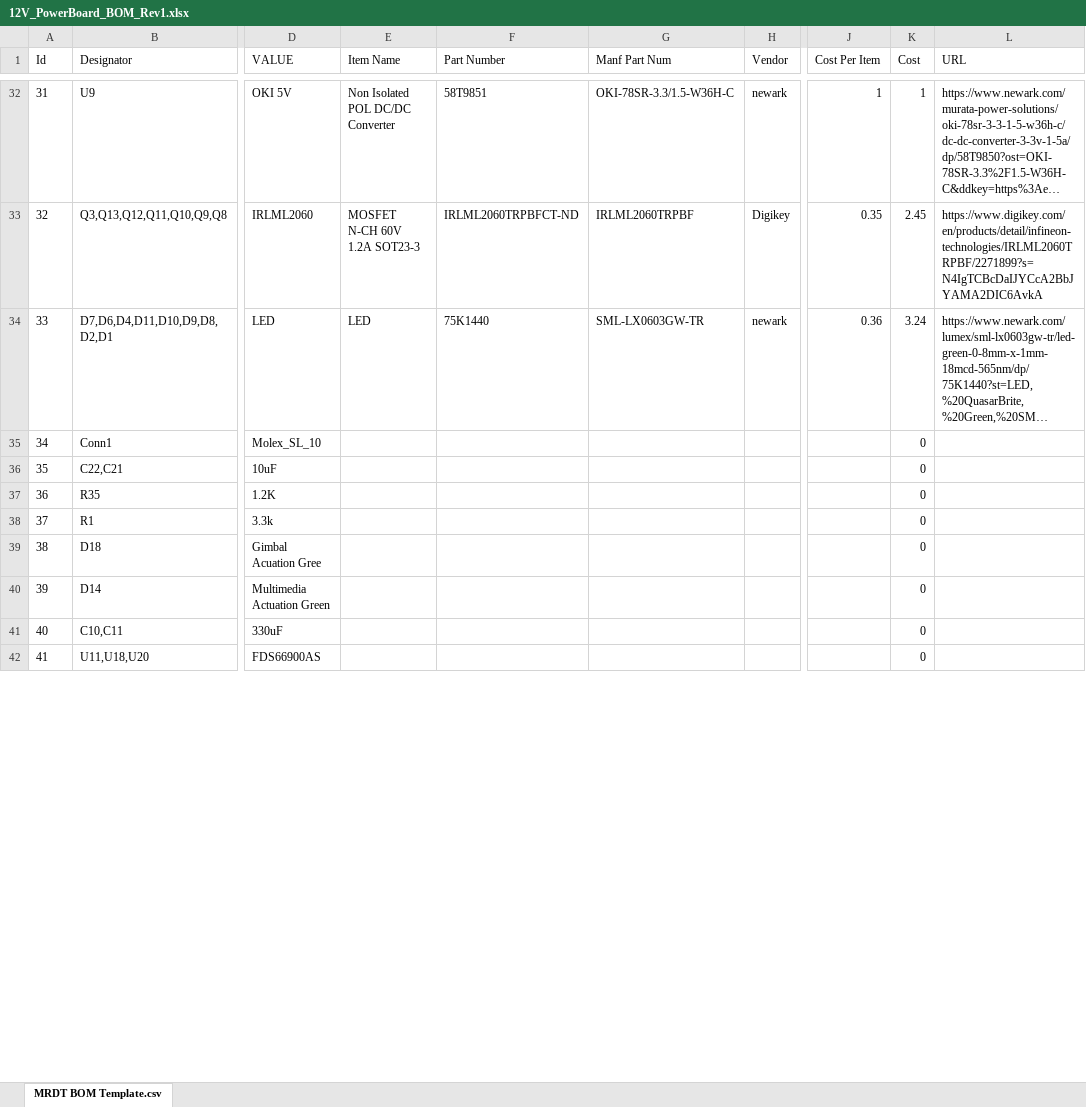
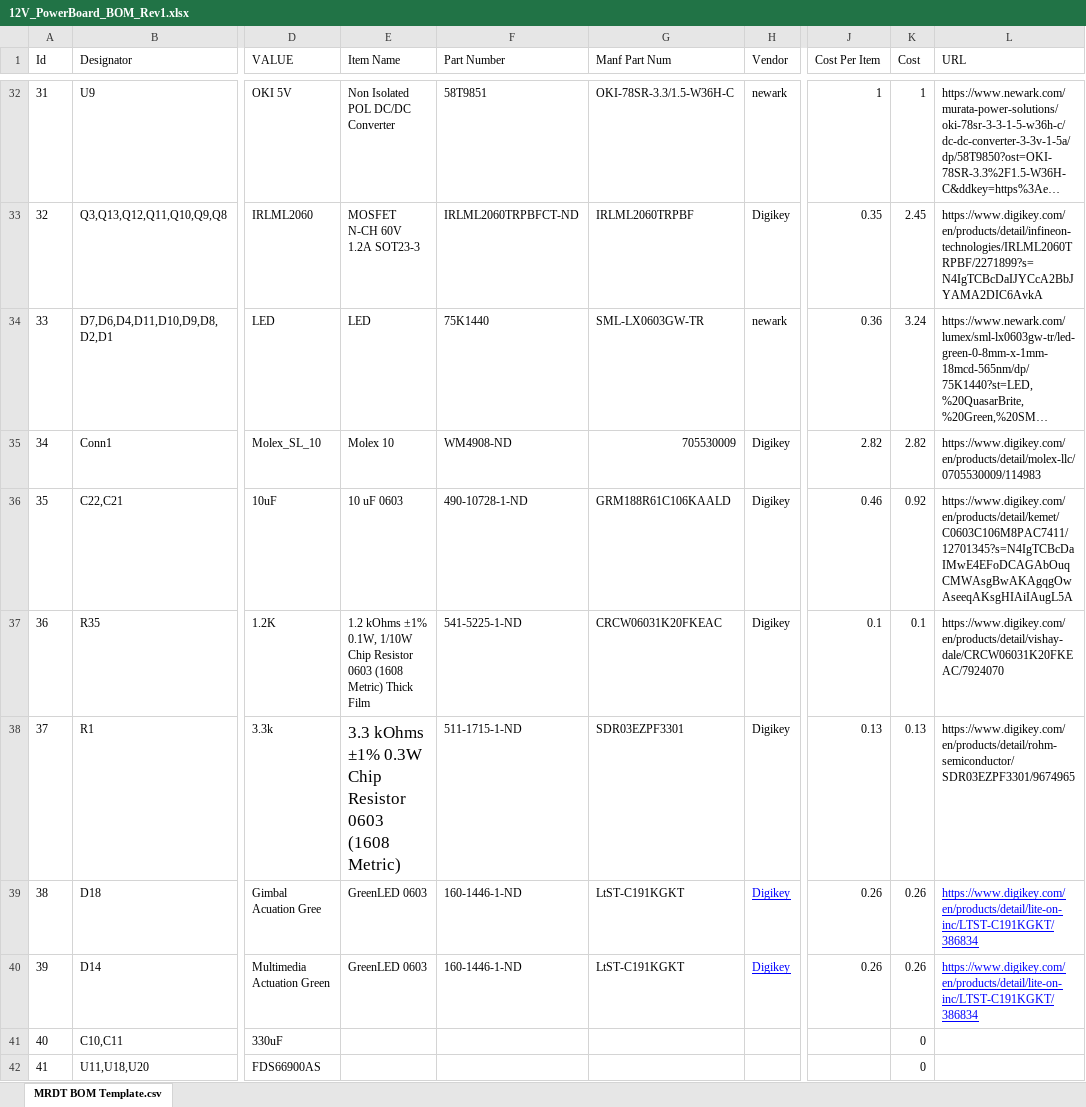
Before and after one commit to MissouriMRDT/12V_Hardware, an Excel workbook: Documentation/BOM/12V_PowerBoard_BOM_Rev1.xlsx, sheet MRDT BOM Template.csv, drawn as a sheet; only a part is shown, gaps mark what is left out; long unchanged cells end in …; values as stored, in another font and other column widths than the file's, no borders; the diff covers the shown part only; the diff names each change by its address in the sheet, - before the commit and + after, or states it on an @@ line.

Commit message:
BOM Work

```diff
--- a/Documentation/BOM/12V_PowerBoard_BOM_Rev1.xlsx (sheet MRDT BOM Template.csv)
+++ b/Documentation/BOM/12V_PowerBoard_BOM_Rev1.xlsx (sheet MRDT BOM Template.csv)
-E35 (Item Name): (empty)
+E35 (Item Name): Molex 10
-F35 (Part Number): (empty)
+F35 (Part Number): WM4908-ND
-G35 (Manf Part Num): (empty)
+G35 (Manf Part Num): 705530009
-H35:H40 (Vendor): (empty)
+H35:H40 (Vendor): Digikey
-J35 (Cost Per Item): (empty)
+J35 (Cost Per Item): 2.82
-K35 (Cost): 0
+K35 (Cost): 2.82
-L35 (URL): (empty)
+L35 (URL): https://www.digikey.com/en/products/detail/molex-llc/0705530009/114983
-E36 (Item Name): (empty)
+E36 (Item Name): 10 uF 0603
-F36 (Part Number): (empty)
+F36 (Part Number): 490-10728-1-ND
-G36 (Manf Part Num): (empty)
+G36 (Manf Part Num): GRM188R61C106KAALD
-J36 (Cost Per Item): (empty)
+J36 (Cost Per Item): 0.46
-K36 (Cost): 0
+K36 (Cost): 0.92
-L36 (URL): (empty)
+L36 (URL): https://www.digikey.com/en/products/detail/kemet/C0603C106M8PAC7411/12701345?s=N4IgTCBcDaIMwE4EFoDCAGAbOuqCMWAsgBwAKAgqgOwAseeqAKsgHIAiIAugL5A
-E37 (Item Name): (empty)
+E37 (Item Name): 1.2 kOhms ±1% 0.1W, 1/10W Chip Resistor 0603 (1608 Metric) Thick Film
-F37 (Part Number): (empty)
+F37 (Part Number): 541-5225-1-ND
-G37 (Manf Part Num): (empty)
+G37 (Manf Part Num): CRCW06031K20FKEAC
-J37 (Cost Per Item): (empty)
+J37 (Cost Per Item): 0.1
-K37 (Cost): 0
+K37 (Cost): 0.1
-L37 (URL): (empty)
+L37 (URL): https://www.digikey.com/en/products/detail/vishay-dale/CRCW06031K20FKEAC/7924070
-E38 (Item Name): (empty)
+E38 (Item Name): 3.3 kOhms ±1% 0.3W Chip Resistor 0603 (1608 Metric)
-F38 (Part Number): (empty)
+F38 (Part Number): 511-1715-1-ND
-G38 (Manf Part Num): (empty)
+G38 (Manf Part Num): SDR03EZPF3301
-J38 (Cost Per Item): (empty)
+J38 (Cost Per Item): 0.13
-K38 (Cost): 0
+K38 (Cost): 0.13
-L38 (URL): (empty)
+L38 (URL): https://www.digikey.com/en/products/detail/rohm-semiconductor/SDR03EZPF3301/9674965
-E39:E40 (Item Name): (empty)
+E39:E40 (Item Name): GreenLED 0603
-F39:F40 (Part Number): (empty)
+F39:F40 (Part Number): 160-1446-1-ND
-G39:G40 (Manf Part Num): (empty)
+G39:G40 (Manf Part Num): LtST-C191KGKT
-J39:J40 (Cost Per Item): (empty)
+J39:J40 (Cost Per Item): 0.26
-K39:K40 (Cost): 0
+K39:K40 (Cost): 0.26
-L39:L40 (URL): (empty)
+L39:L40 (URL): https://www.digikey.com/en/products/detail/lite-on-inc/LTST-C191KGKT/386834
```
Also changed, not shown: 27 edited cells elsewhere in this sheet.
